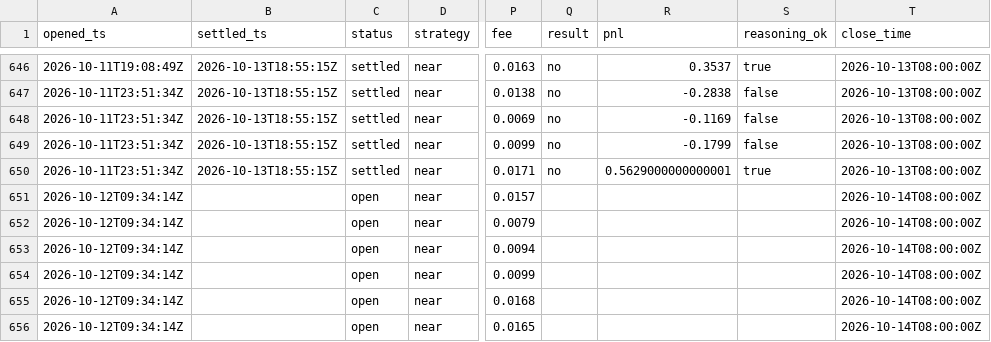
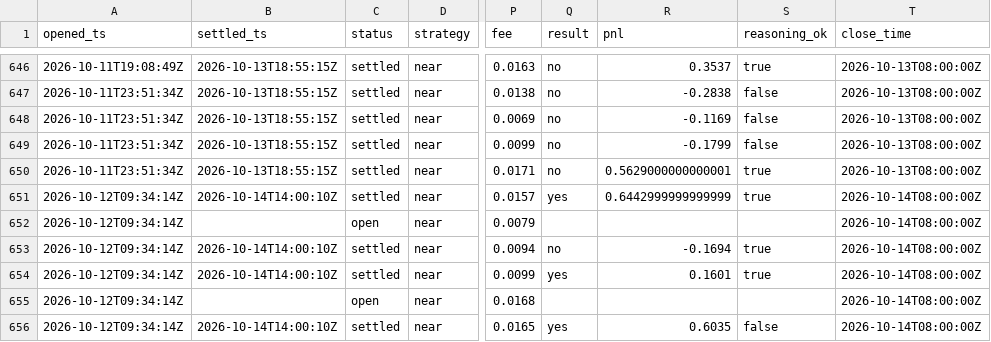
Before and after one commit to JakeA02/EduardoSaverin, a CSV file: data/paper/kalshi_trades.csv, drawn as a sheet; only a part is shown, gaps mark what is left out; the diff covers the shown part only; the diff names each change by its address in the sheet, - before the commit and + after, or states it on an @@ line.

```diff
--- a/data/paper/kalshi_trades.csv
+++ b/data/paper/kalshi_trades.csv
-B651 (settled_ts): (empty)
+B651 (settled_ts): 2026-10-14T14:00:10Z
-C651 (status): open
+C651 (status): settled
-Q651 (result): (empty)
+Q651 (result): yes
-R651 (pnl): (empty)
+R651 (pnl): 0.6442999999999999
-S651 (reasoning_ok): (empty)
+S651 (reasoning_ok): true
-B653:B654 (settled_ts): (empty)
+B653:B654 (settled_ts): 2026-10-14T14:00:10Z
-C653:C654 (status): open
+C653:C654 (status): settled
-Q653 (result): (empty)
+Q653 (result): no
-R653 (pnl): (empty)
+R653 (pnl): -0.1694
-S653:S654 (reasoning_ok): (empty)
+S653:S654 (reasoning_ok): true
-Q654 (result): (empty)
+Q654 (result): yes
-R654 (pnl): (empty)
+R654 (pnl): 0.1601
-B656 (settled_ts): (empty)
+B656 (settled_ts): 2026-10-14T14:00:10Z
-C656 (status): open
+C656 (status): settled
-Q656 (result): (empty)
+Q656 (result): yes
-R656 (pnl): (empty)
+R656 (pnl): 0.6035
-S656 (reasoning_ok): (empty)
+S656 (reasoning_ok): false
```
Also changed, not shown: 6 added rows and 25 edited cells elsewhere in this file, 7 other files.
